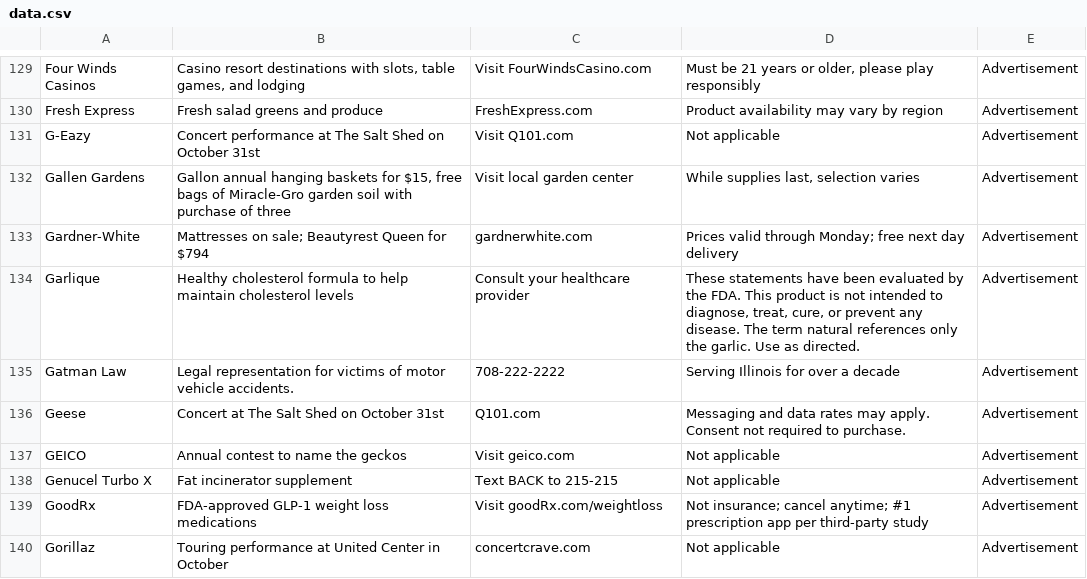
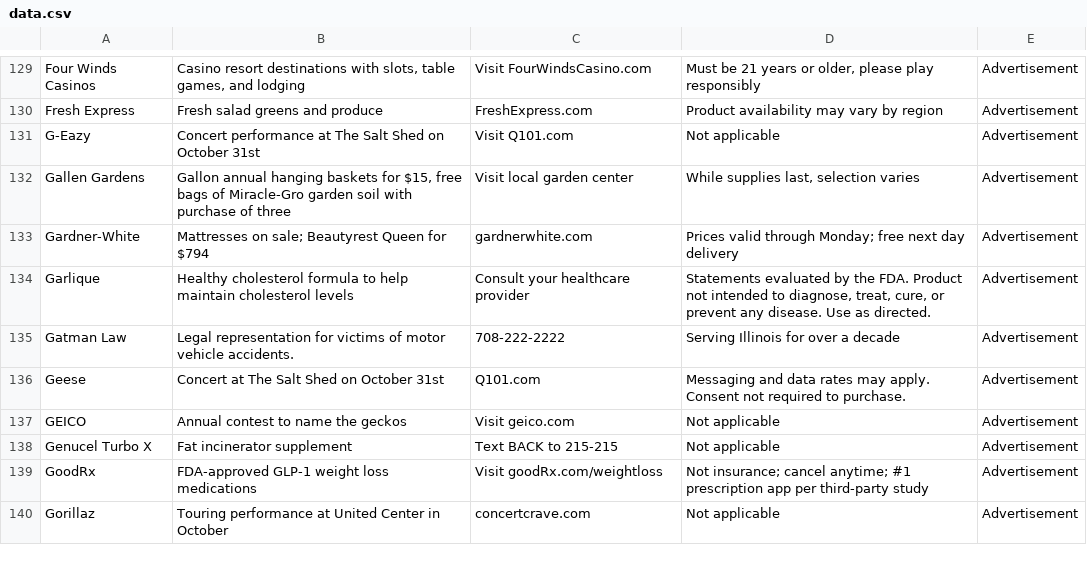
Before and after one commit to MATR-Technologies/ReplayAdsViewer, a CSV file: data.csv, drawn as a sheet; only a part is shown, gaps mark what is left out; the diff covers the shown part only.

```diff
--- a/data.csv
+++ b/data.csv
@@ -133,3 +133,3 @@
 "Gardner-White","Mattresses on sale; Beautyrest Queen for $794","gardnerwhite.com","Prices valid through Monday; free next day delivery","Advertisement"
-"Garlique","Healthy cholesterol formula to help maintain cholesterol levels","Consult your healthcare provider","These statements have been evaluated by the FDA. This product is not intended to diagnose, treat, cure, or prevent any disease. The term natural references only the garlic. Use as directed.","Advertisement"
+"Garlique","Healthy cholesterol formula to help maintain cholesterol levels","Consult your healthcare provider","Statements evaluated by the FDA. Product not intended to diagnose, treat, cure, or prevent any disease. Use as directed.","Advertisement"
 "Gatman Law","Legal representation for victims of motor vehicle accidents.","708-222-2222","Serving Illinois for over a decade","Advertisement"
```
Also changed, not shown: 13 edited cells elsewhere in this file.
